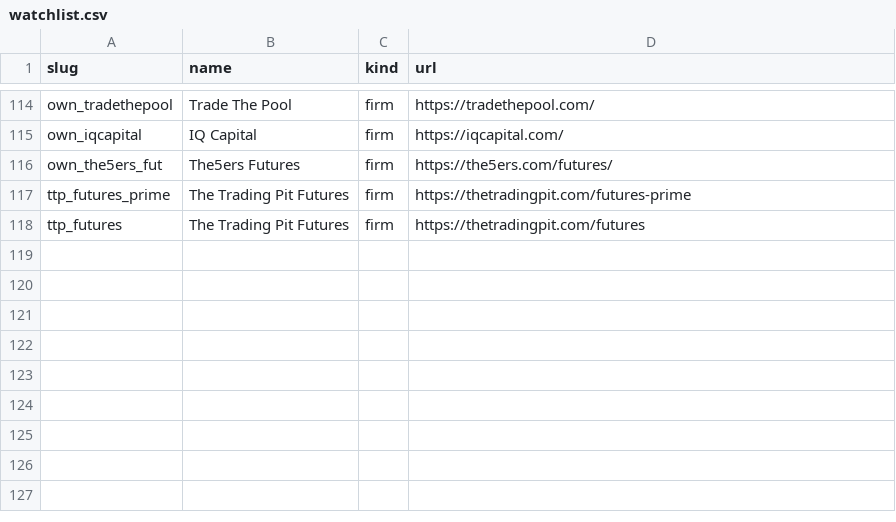
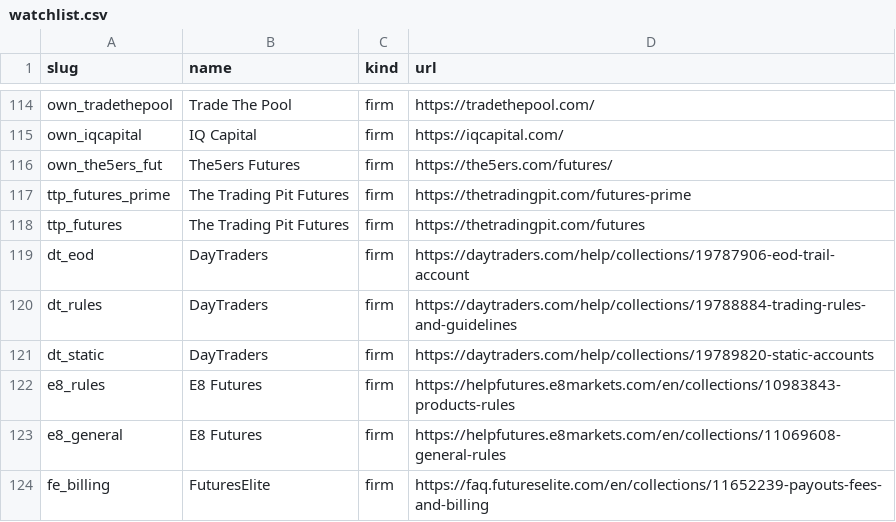
Before and after one commit to onooo641-jpg/LONG-CONVEXITY, a CSV file: docs/radar/watchlist.csv, drawn as a sheet; only a part is shown, gaps mark what is left out.

```diff
--- a/docs/radar/watchlist.csv
+++ b/docs/radar/watchlist.csv
@@ -118 +118,7 @@ ttp_futures_prime,The Trading Pit Futures,firm,https://thetradingpit.com/futures
 ttp_futures,The Trading Pit Futures,firm,https://thetradingpit.com/futures
+dt_eod,DayTraders,firm,https://daytraders.com/help/collections/19787906-eod-trail-account
+dt_rules,DayTraders,firm,https://daytraders.com/help/collections/19788884-trading-rules-and-guidelines
+dt_static,DayTraders,firm,https://daytraders.com/help/collections/19789820-static-accounts
+e8_rules,E8 Futures,firm,https://helpfutures.e8markets.com/en/collections/10983843-products-rules
+e8_general,E8 Futures,firm,https://helpfutures.e8markets.com/en/collections/11069608-general-rules
+fe_billing,FuturesElite,firm,https://faq.futureselite.com/en/collections/11652239-payouts-fees-and-billing
```
